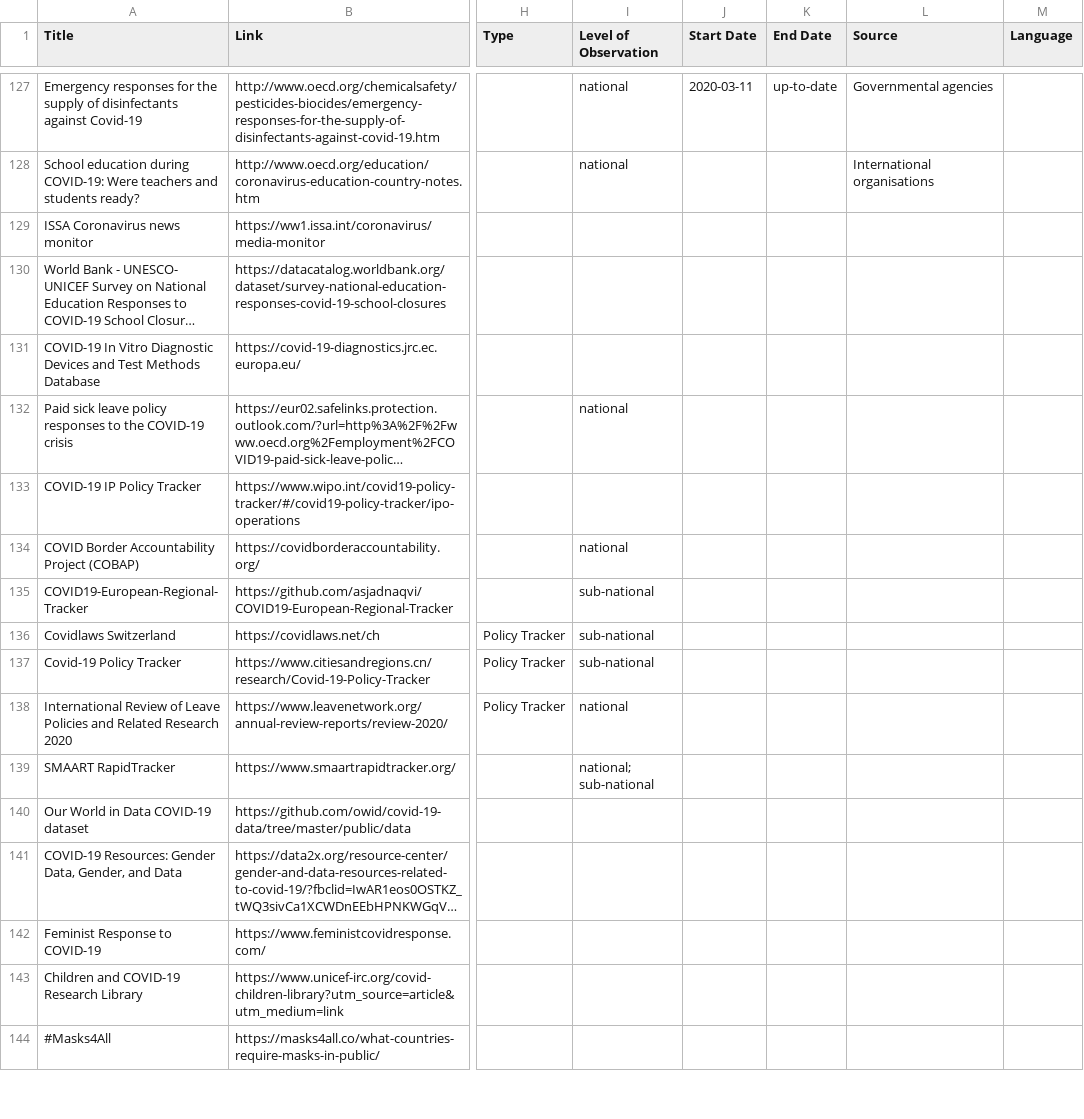
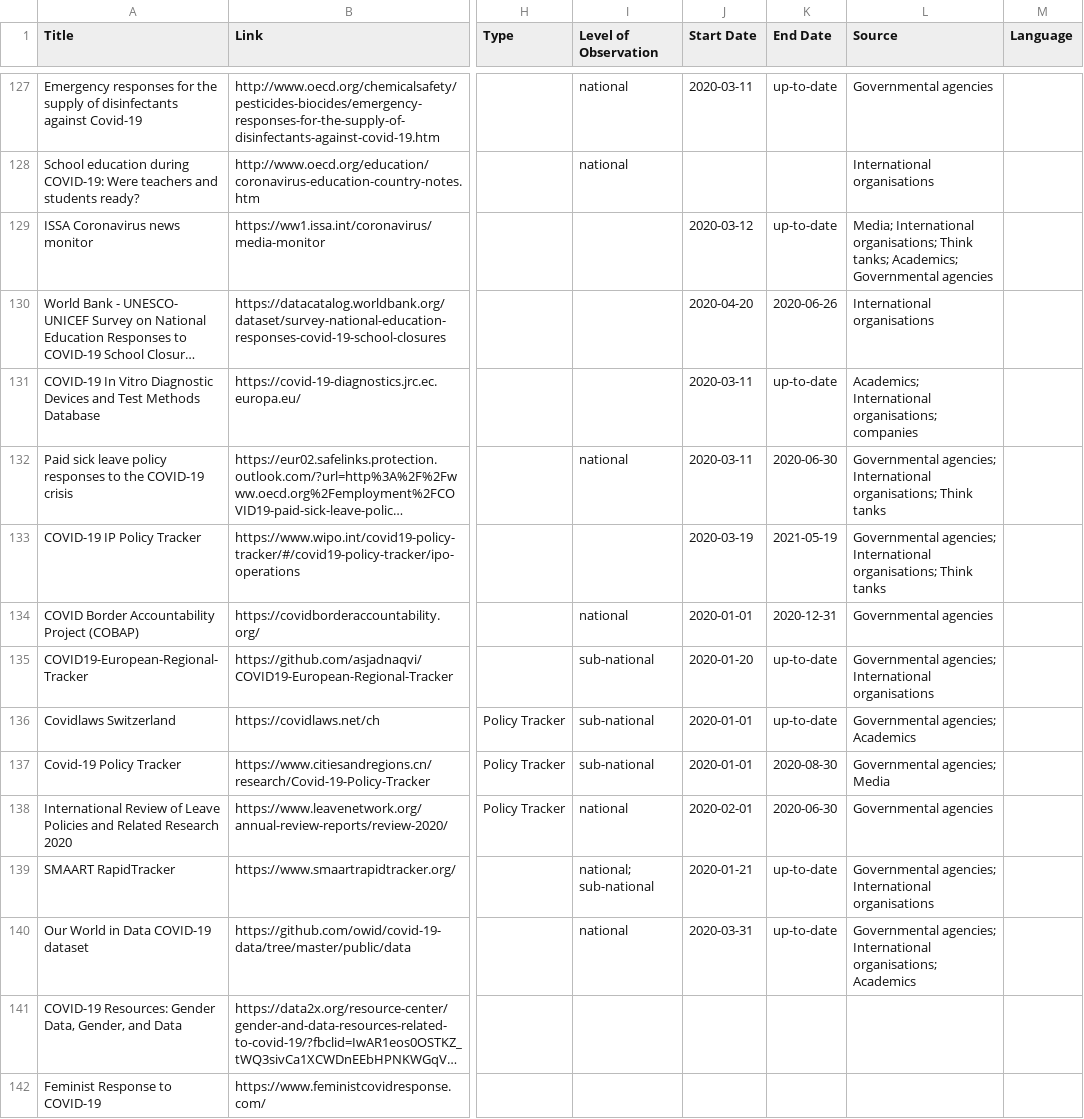
Before and after one commit to lukaslehner/supertracker, a CSV file: _data/trackers.csv, drawn as a sheet; only a part is shown, gaps mark what is left out; the shorter side is filled out with more unchanged rows; long unchanged cells end in …; the diff names each change by its address in the sheet, - before the commit and + after, or states it on an @@ line.

Commit message:
Update trackers.csv

```diff
--- a/_data/trackers.csv
+++ b/_data/trackers.csv
-J129 (Start Date): (empty)
+J129 (Start Date): 2020-03-12
-K129 (End Date): (empty)
+K129 (End Date): up-to-date
-L129 (Source): (empty)
+L129 (Source): Media; International organisations; Think tanks; Academics; Governmental agencies
-J130 (Start Date): (empty)
+J130 (Start Date): 2020-04-20
-K130 (End Date): (empty)
+K130 (End Date): 2020-06-26
-L130 (Source): (empty)
+L130 (Source): International organisations
-J131:J132 (Start Date): (empty)
+J131:J132 (Start Date): 2020-03-11
-K131 (End Date): (empty)
+K131 (End Date): up-to-date
-L131 (Source): (empty)
+L131 (Source): Academics; International organisations; companies
-K132 (End Date): (empty)
+K132 (End Date): 2020-06-30
-L132:L133 (Source): (empty)
+L132:L133 (Source): Governmental agencies; International organisations; Think tanks
-J133 (Start Date): (empty)
+J133 (Start Date): 2020-03-19
-K133 (End Date): (empty)
+K133 (End Date): 2021-05-19
-J134 (Start Date): (empty)
+J134 (Start Date): 2020-01-01
-K134 (End Date): (empty)
+K134 (End Date): 2020-12-31
-L134 (Source): (empty)
+L134 (Source): Governmental agencies
-J135 (Start Date): (empty)
+J135 (Start Date): 2020-01-20
-K135:K136 (End Date): (empty)
+K135:K136 (End Date): up-to-date
-L135 (Source): (empty)
+L135 (Source): Governmental agencies; International organisations
-J136:J137 (Start Date): (empty)
+J136:J137 (Start Date): 2020-01-01
-L136 (Source): (empty)
+L136 (Source): Governmental agencies; Academics
-K137 (End Date): (empty)
+K137 (End Date): 2020-08-30
-L137 (Source): (empty)
+L137 (Source): Governmental agencies; Media
-J138 (Start Date): (empty)
+J138 (Start Date): 2020-02-01
-K138 (End Date): (empty)
+K138 (End Date): 2020-06-30
-L138 (Source): (empty)
+L138 (Source): Governmental agencies
-J139 (Start Date): (empty)
+J139 (Start Date): 2020-01-21
-K139:K140 (End Date): (empty)
+K139:K140 (End Date): up-to-date
-L139 (Source): (empty)
+L139 (Source): Governmental agencies; International organisations
-I140 (Level of Observation): (empty)
+I140 (Level of Observation): national
-J140 (Start Date): (empty)
+J140 (Start Date): 2020-03-31
-L140 (Source): (empty)
+L140 (Source): Governmental agencies; International organisations; Academics
```
